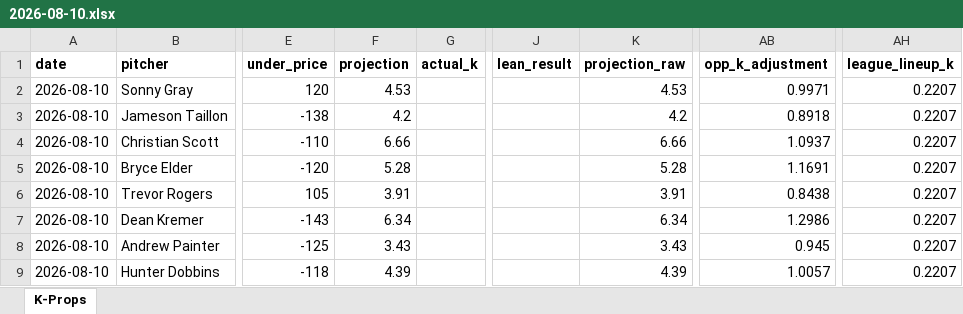
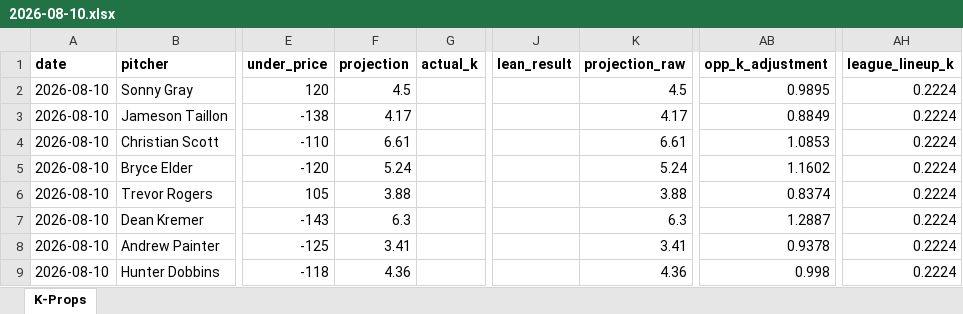
Before and after one commit to flychico/lydiaslab, an Excel workbook: data/k-props/2026-08-10.xlsx, sheet K-Props, drawn as a sheet; only a part is shown, gaps mark what is left out; values as stored, in another font and other column widths than the file's, no borders; the diff covers the shown part only; the diff names each change by its address in the sheet, - before the commit and + after, or states it on an @@ line.

```diff
--- a/data/k-props/2026-08-10.xlsx (sheet K-Props)
+++ b/data/k-props/2026-08-10.xlsx (sheet K-Props)
-F2 (projection): 4.53
+F2 (projection): 4.5
-K2 (projection_raw): 4.53
+K2 (projection_raw): 4.5
-AB2 (opp_k_adjustment): 0.9971
+AB2 (opp_k_adjustment): 0.9895
-AH2:AH9 (league_lineup_k): 0.2207
+AH2:AH9 (league_lineup_k): 0.2224
-F3 (projection): 4.2
+F3 (projection): 4.17
-K3 (projection_raw): 4.2
+K3 (projection_raw): 4.17
-AB3 (opp_k_adjustment): 0.8918
+AB3 (opp_k_adjustment): 0.8849
-F4 (projection): 6.66
+F4 (projection): 6.61
-K4 (projection_raw): 6.66
+K4 (projection_raw): 6.61
-AB4 (opp_k_adjustment): 1.0937
+AB4 (opp_k_adjustment): 1.0853
-F5 (projection): 5.28
+F5 (projection): 5.24
-K5 (projection_raw): 5.28
+K5 (projection_raw): 5.24
-AB5 (opp_k_adjustment): 1.1691
+AB5 (opp_k_adjustment): 1.1602
-F6 (projection): 3.91
+F6 (projection): 3.88
-K6 (projection_raw): 3.91
+K6 (projection_raw): 3.88
-AB6 (opp_k_adjustment): 0.8438
+AB6 (opp_k_adjustment): 0.8374
-F7 (projection): 6.34
+F7 (projection): 6.3
-K7 (projection_raw): 6.34
+K7 (projection_raw): 6.3
-AB7 (opp_k_adjustment): 1.2986
+AB7 (opp_k_adjustment): 1.2887
-F8 (projection): 3.43
+F8 (projection): 3.41
-K8 (projection_raw): 3.43
+K8 (projection_raw): 3.41
-AB8 (opp_k_adjustment): 0.945
+AB8 (opp_k_adjustment): 0.9378
-F9 (projection): 4.39
+F9 (projection): 4.36
-K9 (projection_raw): 4.39
+K9 (projection_raw): 4.36
-AB9 (opp_k_adjustment): 1.0057
+AB9 (opp_k_adjustment): 0.998
```
Also changed, not shown: 81 edited cells elsewhere in this sheet, 12 other files.
